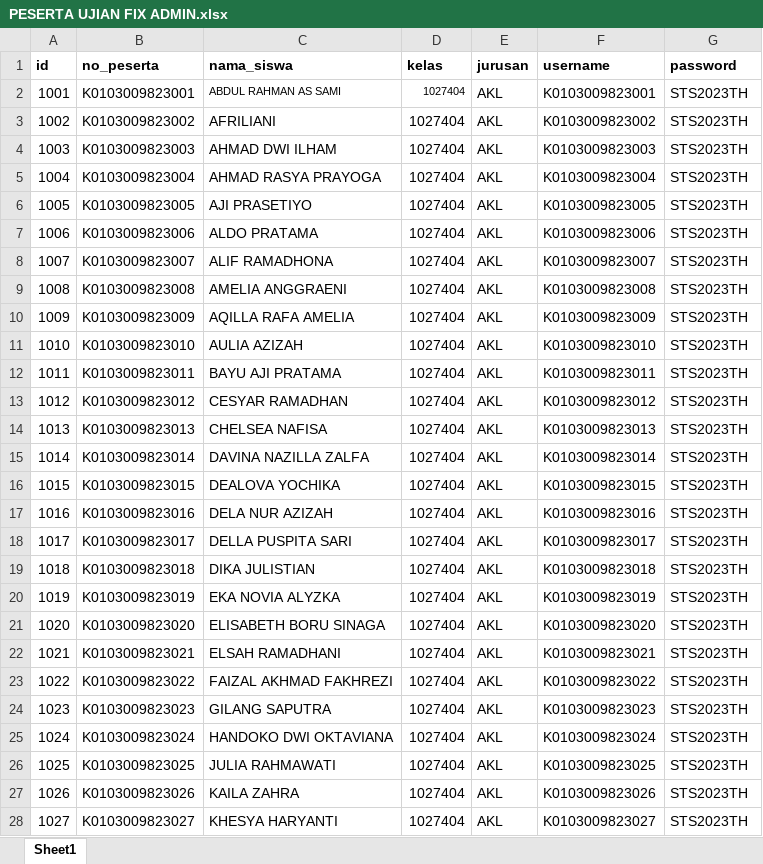
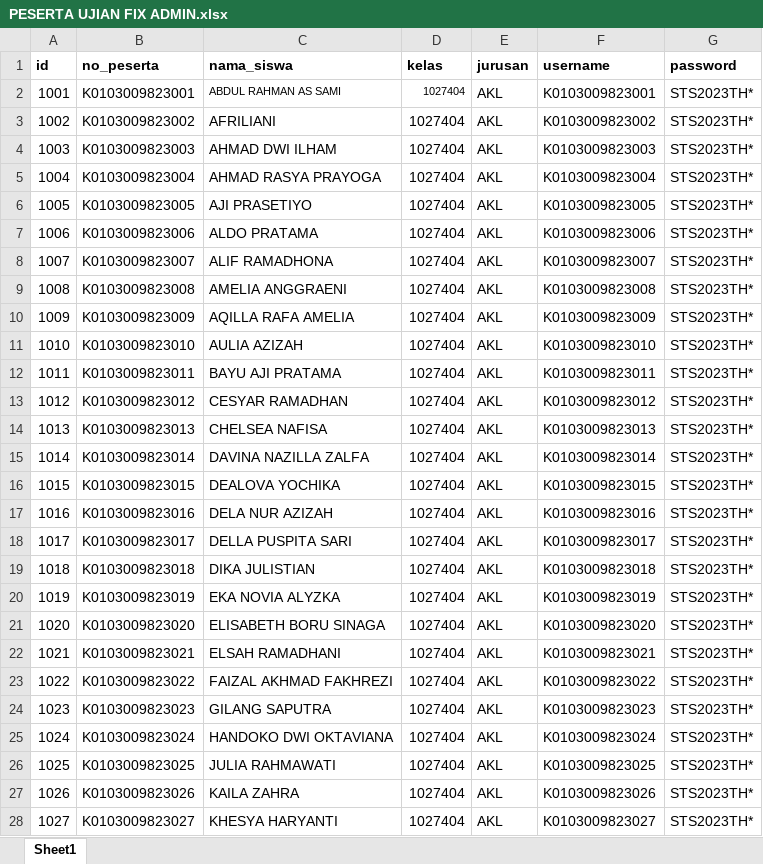
Before and after one commit to webdev14program/cbt2.0admin, an Excel workbook: temp_doc/PESERTA UJIAN FIX ADMIN.xlsx, sheet Sheet1, drawn as a sheet; only a part is shown; values as stored, in another font and other column widths than the file's, no borders; the diff covers the shown part only; the diff names each change by its address in the sheet, - before the commit and + after, or states it on an @@ line.

```diff
--- a/temp_doc/PESERTA UJIAN FIX ADMIN.xlsx (sheet Sheet1)
+++ b/temp_doc/PESERTA UJIAN FIX ADMIN.xlsx (sheet Sheet1)
-G2:G28 (password): STS2023TH
+G2:G28 (password): STS2023TH*
```
Also changed, not shown: 1017 edited cells elsewhere in this sheet, temp_doc/PESERTA UJIAN MOODLE.xlsx, 3 other files.
